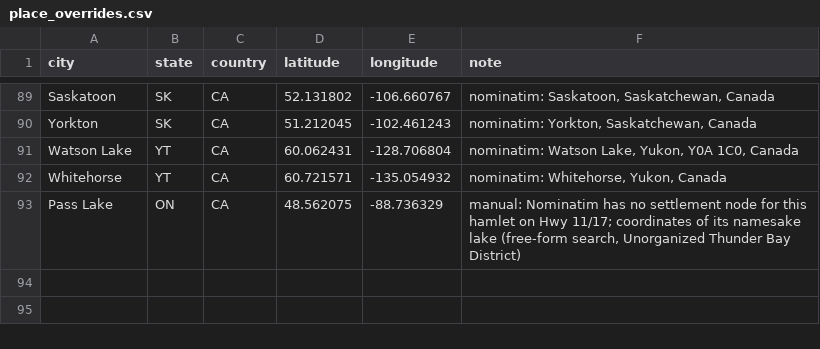
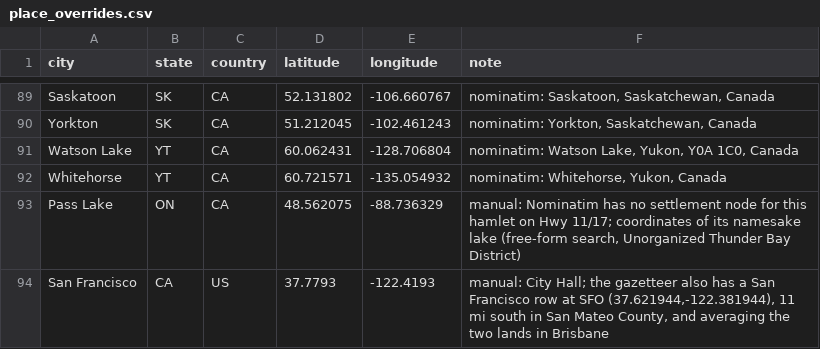
Before and after one commit to MBouallegue/spotter-fuel-planner, a CSV file: data/geo/place_overrides.csv, drawn as a sheet; only a part is shown, gaps mark what is left out; the diff names each change by its address in the sheet, - before the commit and + after, or states it on an @@ line.

```diff
--- a/data/geo/place_overrides.csv
+++ b/data/geo/place_overrides.csv
+row 94: San Francisco | CA | US | 37.7793 | -122.4193 | manual: City Hall; the gazetteer also has a San Francisco row at SFO (37.621944,-122.381944), 11 mi south in San Mateo County, and averaging the two lands in Brisbane
```
Also changed, not shown: 1 other file.
